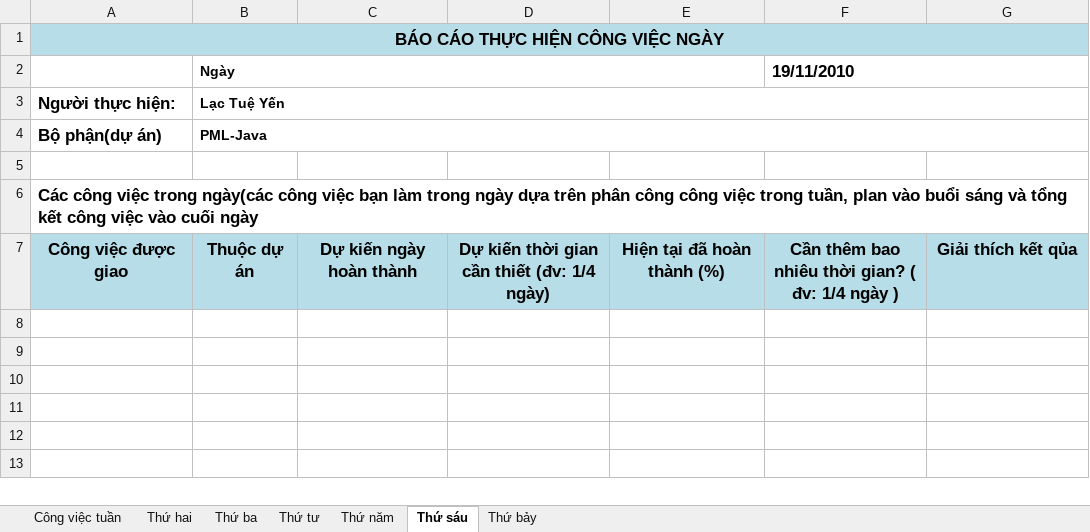
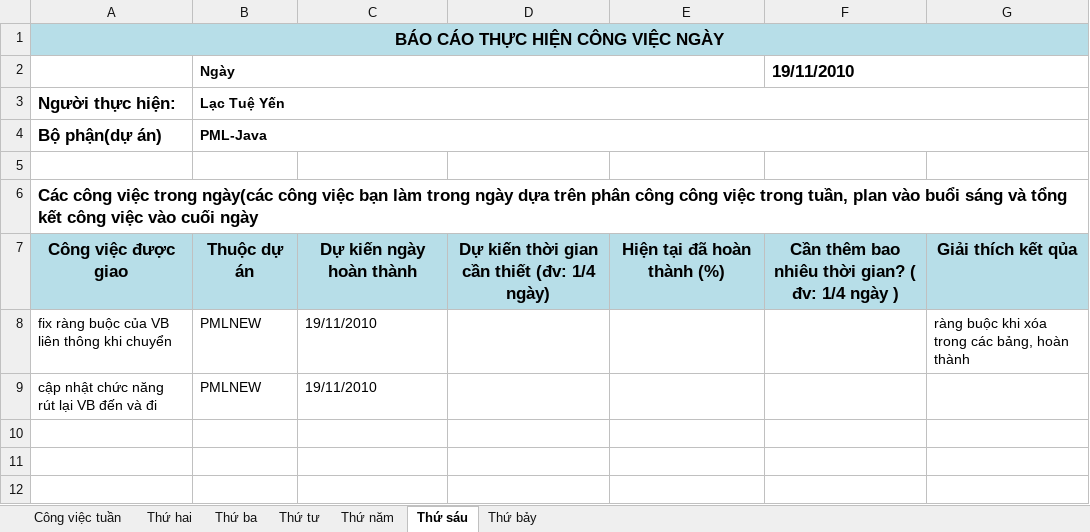
Before and after one commit to thaond/nsscttdt, an Excel workbook: src/check-list/YenLT/CheckList20101115.xlsx, sheet Thứ sáu, drawn as a sheet; only a part is shown; the shorter side is filled out with more unchanged rows; values as stored, in another font and other column widths than the file's, no borders; the diff names each change by its address in the sheet, - before the commit and + after, or states it on an @@ line.

```diff
--- a/src/check-list/YenLT/CheckList20101115.xlsx (sheet Thứ sáu)
+++ b/src/check-list/YenLT/CheckList20101115.xlsx (sheet Thứ sáu)
-row 8: (empty)
+row 8: fix ràng buộc của VB liên thông khi chuyển | PMLNEW | 19/11/2010 |  |  |  | ràng buộc khi xóa trong các bảng, hoàn thành
-row 9: (empty)
+row 9: cập nhật chức năng rút lại VB đến và đi | PMLNEW | 19/11/2010
```
Also changed, not shown: sheet Công việc tuần, sheet Thứ năm, sheet Thứ hai, sheet Thứ ba, sheet Thứ tư, 11 other files.
